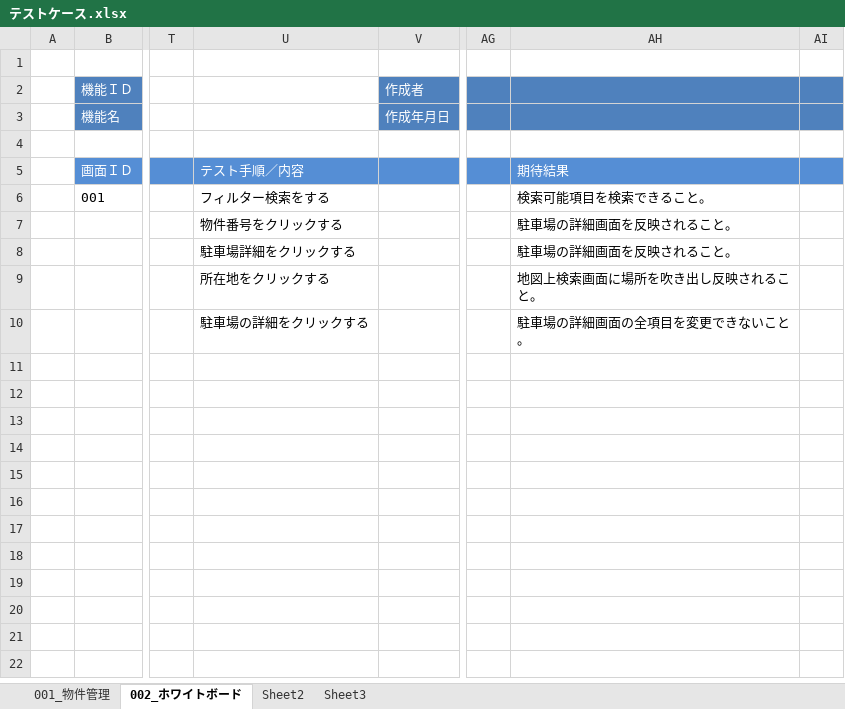
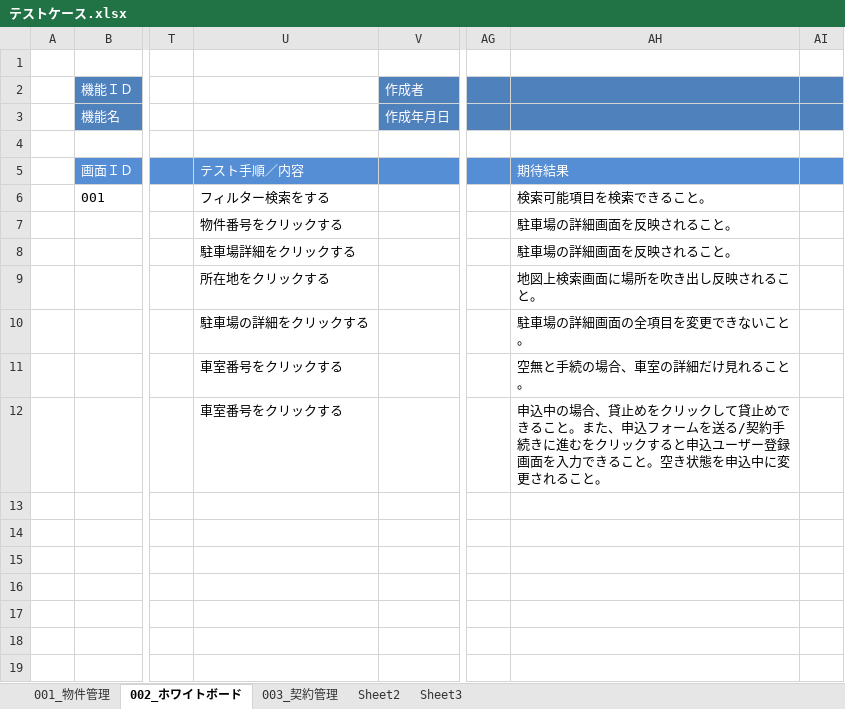
Before and after one commit to ebusiness/areaparking-test, an Excel workbook: テストケース.xlsx, sheet 002_ホワイトボード, drawn as a sheet; only a part is shown, gaps mark what is left out; values as stored, in another font and other column widths than the file's, no borders; the diff names each change by its address in the sheet, - before the commit and + after, or states it on an @@ line.

```diff
--- a/テストケース.xlsx (sheet 002_ホワイトボード)
+++ b/テストケース.xlsx (sheet 002_ホワイトボード)
+sheet tab: 003_契約管理
-U11:U12: (empty)
+U11:U12: 車室番号をクリックする
-AH11: (empty)
+AH11: 空無と手続の場合、車室の詳細だけ見れること。
-AH12: (empty)
+AH12: 申込中の場合、貸止めをクリックして貸止めできること。また、申込フォームを送る/契約手続きに進むをクリックすると申込ユーザー登録画面を入力できること。空き状態を申込中に変更されること。
```
